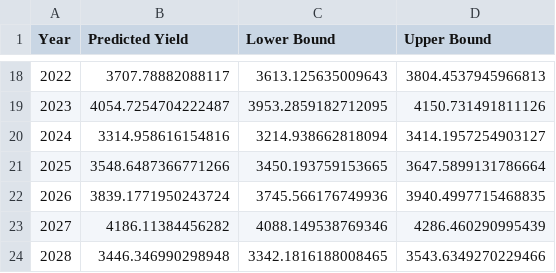
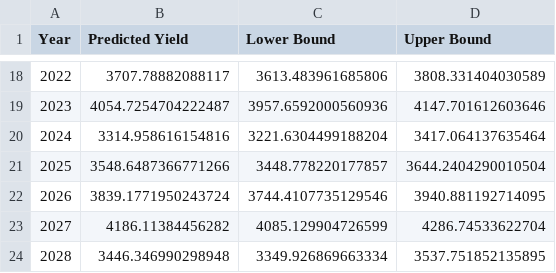
Before and after one commit to Moeez5204/Agriculture_dash, a CSV file: outputs/Punjab_Yield_Forecast.csv, drawn as a sheet; only a part is shown, gaps mark what is left out; the diff covers the shown part only.

```diff
--- a/outputs/Punjab_Yield_Forecast.csv
+++ b/outputs/Punjab_Yield_Forecast.csv
@@ -18,7 +18,7 @@ Year,Predicted Yield,Lower Bound,Upper Bound
-2022,3707.78882088117,3613.125635009643,3804.4537945966813
-2023,4054.7254704222487,3953.2859182712095,4150.731491811126
-2024,3314.958616154816,3214.938662818094,3414.1957254903127
-2025,3548.6487366771266,3450.193759153665,3647.5899131786664
-2026,3839.1771950243724,3745.566176749936,3940.4997715468835
-2027,4186.11384456282,4088.149538769346,4286.460290995439
-2028,3446.346990298948,3342.1816188008465,3543.6349270229466
+2022,3707.78882088117,3613.483961685806,3808.331404030589
+2023,4054.7254704222487,3957.6592000560936,4147.701612603646
+2024,3314.958616154816,3221.6304499188204,3417.064137635464
+2025,3548.6487366771266,3448.778220177857,3644.2404290010504
+2026,3839.1771950243724,3744.4107735129546,3940.881192714095
+2027,4186.11384456282,4085.129904726599,4286.74533622704
+2028,3446.346990298948,3349.926869663334,3537.751852135895
```
Also changed, not shown: 32 edited cells elsewhere in this file, 3 other files.
